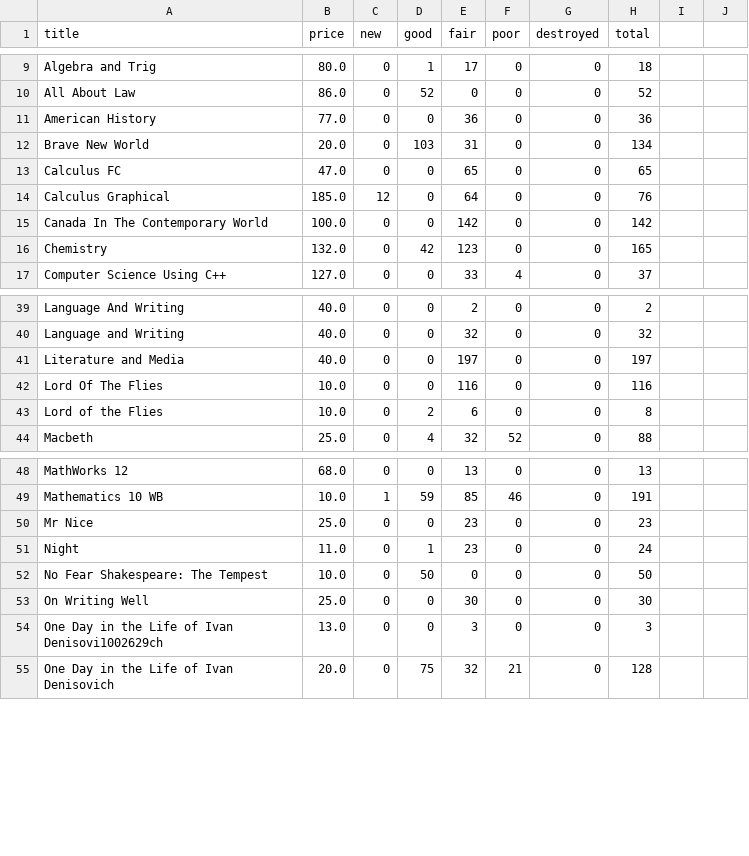
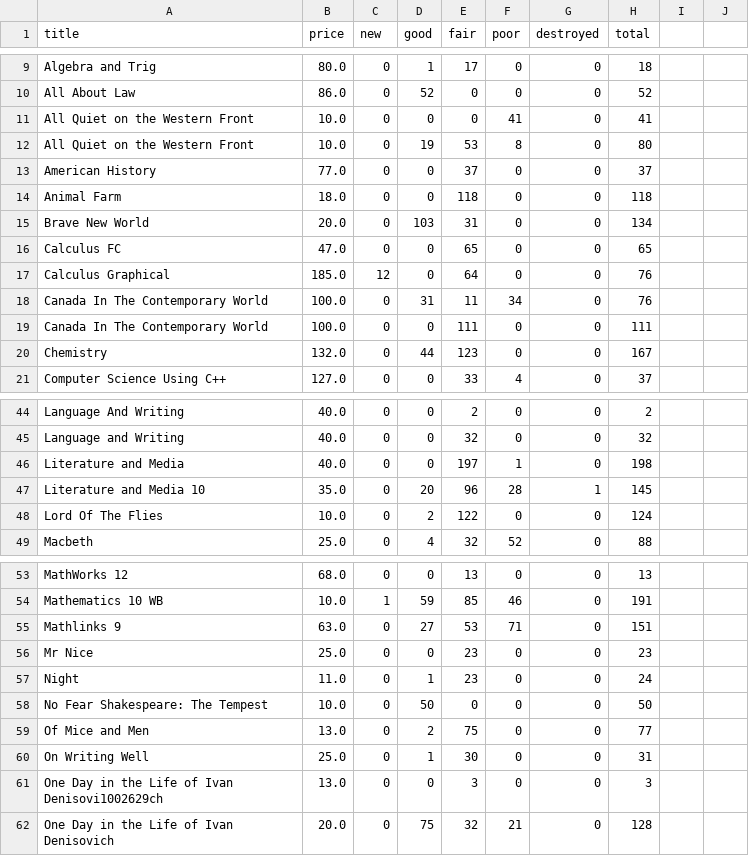
Before and after one commit to mrmandarin2002/digitext, a CSV file: CLIENT/Python Client/textbook_inventory.csv, drawn as a sheet; only a part is shown, gaps mark what is left out; the diff covers the shown part only.

```diff
--- a/CLIENT/Python Client/textbook_inventory.csv
+++ b/CLIENT/Python Client/textbook_inventory.csv
@@ -10,3 +10,6 @@ Algebra and Trig,80.0,0,1,17,0,0,18
 All About Law,86.0,0,52,0,0,0,52
-American History,77.0,0,0,36,0,0,36
+All Quiet on the Western Front,10.0,0,0,0,41,0,41
+All Quiet on the Western Front ,10.0,0,19,53,8,0,80
+American History,77.0,0,0,37,0,0,37
+Animal Farm,18.0,0,0,118,0,0,118
 Brave New World,20.0,0,103,31,0,0,134
@@ -14,4 +17,5 @@ Calculus FC,47.0,0,0,65,0,0,65
 Calculus Graphical,185.0,12,0,64,0,0,76
-Canada In The Contemporary World ,100.0,0,0,142,0,0,142
-Chemistry,132.0,0,42,123,0,0,165
+Canada In The Contemporary World,100.0,0,31,11,34,0,76
+Canada In The Contemporary World ,100.0,0,0,111,0,0,111
+Chemistry,132.0,0,44,123,0,0,167
 Computer Science Using C++,127.0,0,0,33,4,0,37
@@ -40,5 +45,5 @@ Language And Writing ,40.0,0,0,2,0,0,2
 Language and Writing,40.0,0,0,32,0,0,32
-Literature and Media,40.0,0,0,197,0,0,197
-Lord Of The Flies ,10.0,0,0,116,0,0,116
-Lord of the Flies,10.0,0,2,6,0,0,8
+Literature and Media,40.0,0,0,197,1,0,198
+Literature and Media 10,35.0,0,20,96,28,1,145
+Lord Of The Flies ,10.0,0,2,122,0,0,124
 Macbeth,25.0,0,4,32,52,0,88
@@ -49,2 +54,3 @@ MathWorks 12,68.0,0,0,13,0,0,13
 Mathematics 10 WB,10.0,1,59,85,46,0,191
+Mathlinks 9,63.0,0,27,53,71,0,151
 Mr Nice,25.0,0,0,23,0,0,23
@@ -52,3 +58,4 @@ Night,11.0,0,1,23,0,0,24
 No Fear Shakespeare: The Tempest,10.0,0,50,0,0,0,50
-On Writing Well,25.0,0,0,30,0,0,30
+Of Mice and Men,13.0,0,2,75,0,0,77
+On Writing Well,25.0,0,1,30,0,0,31
 One Day in the Life of Ivan Denisovi1002629ch,13.0,0,0,3,0,0,3
```
Also changed, not shown: 2 added rows, 1 removed row and 15 edited cells elsewhere in this file, 15 other files.
